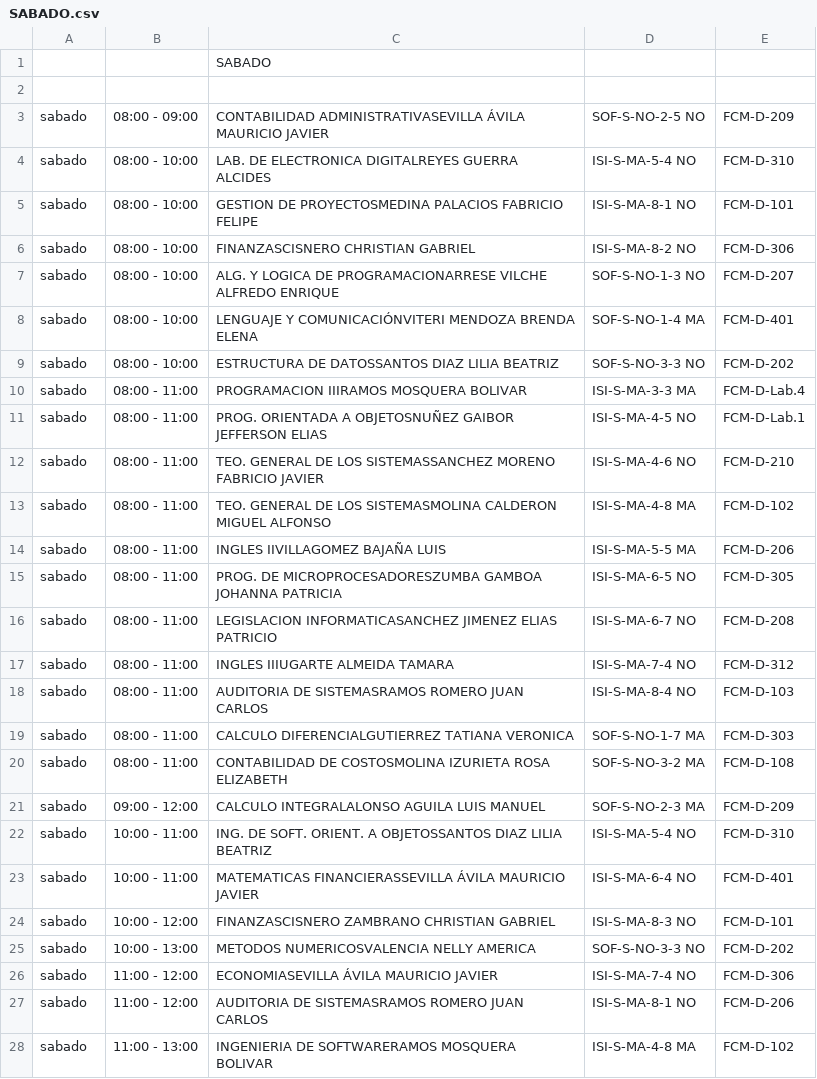
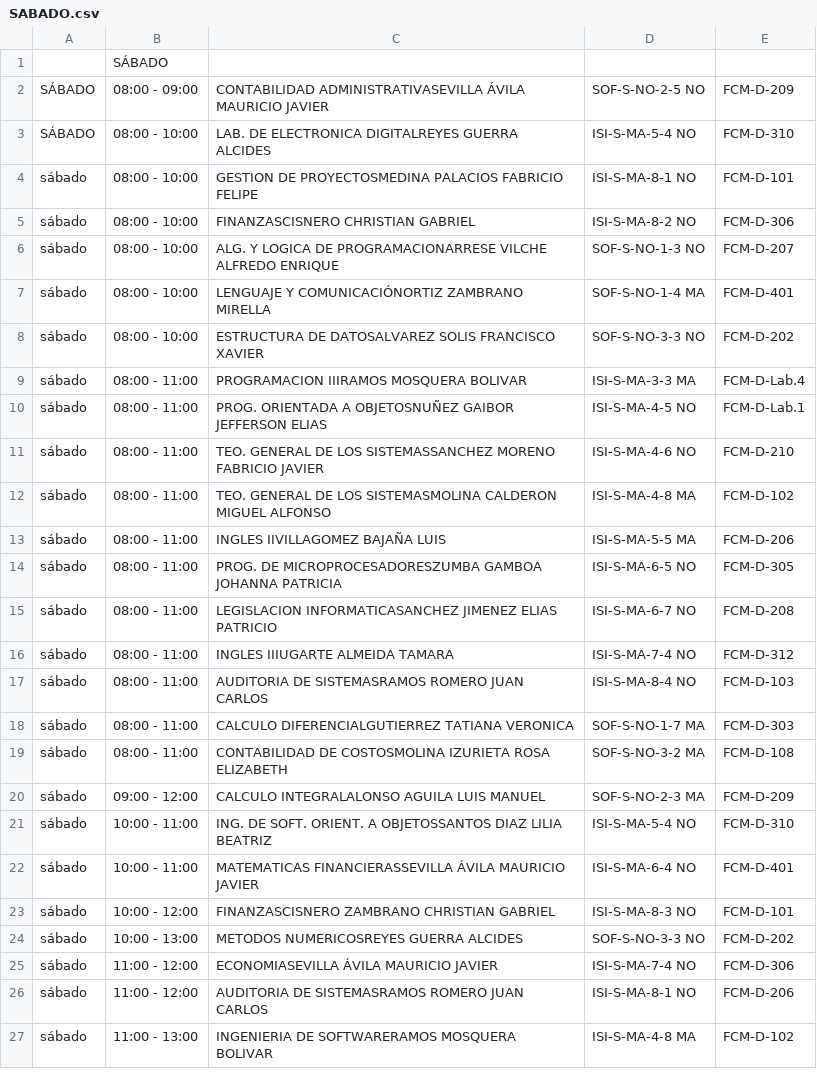
Before and after one commit to dastudillo14/busqueda_aulas, a CSV file: horarios/SABADO.csv, drawn as a sheet; only a part is shown; the diff covers the shown part only.

```diff
--- a/horarios/SABADO.csv
+++ b/horarios/SABADO.csv
@@ -1,28 +1,27 @@
-,,SABADO,,
-,,,,
-sabado,08:00 - 09:00,CONTABILIDAD ADMINISTRATIVASEVILLA ÁVILA MAURICIO JAVIER,SOF-S-NO-2-5 NO,FCM-D-209
-sabado,08:00 - 10:00,LAB. DE ELECTRONICA DIGITALREYES GUERRA ALCIDES,ISI-S-MA-5-4 NO,FCM-D-310
-sabado,08:00 - 10:00,GESTION DE PROYECTOSMEDINA PALACIOS FABRICIO FELIPE,ISI-S-MA-8-1 NO,FCM-D-101
-sabado,08:00 - 10:00,FINANZASCISNERO CHRISTIAN GABRIEL,ISI-S-MA-8-2 NO,FCM-D-306
-sabado,08:00 - 10:00,ALG. Y LOGICA DE PROGRAMACIONARRESE VILCHE ALFREDO ENRIQUE,SOF-S-NO-1-3 NO,FCM-D-207
-sabado,08:00 - 10:00,LENGUAJE Y COMUNICACIÓNVITERI MENDOZA BRENDA ELENA,SOF-S-NO-1-4 MA,FCM-D-401
-sabado,08:00 - 10:00,ESTRUCTURA DE DATOSSANTOS DIAZ LILIA BEATRIZ,SOF-S-NO-3-3 NO,FCM-D-202
-sabado,08:00 - 11:00,PROGRAMACION IIIRAMOS MOSQUERA BOLIVAR,ISI-S-MA-3-3 MA,FCM-D-Lab.4
-sabado,08:00 - 11:00,PROG. ORIENTADA A OBJETOSNUÑEZ GAIBOR JEFFERSON ELIAS,ISI-S-MA-4-5 NO,FCM-D-Lab.1
-sabado,08:00 - 11:00,TEO. GENERAL DE LOS SISTEMASSANCHEZ MORENO FABRICIO JAVIER,ISI-S-MA-4-6 NO,FCM-D-210
-sabado,08:00 - 11:00,TEO. GENERAL DE LOS SISTEMASMOLINA CALDERON MIGUEL ALFONSO,ISI-S-MA-4-8 MA,FCM-D-102
-sabado,08:00 - 11:00,INGLES IIVILLAGOMEZ BAJAÑA LUIS,ISI-S-MA-5-5 MA,FCM-D-206
-sabado,08:00 - 11:00,PROG. DE MICROPROCESADORESZUMBA GAMBOA JOHANNA PATRICIA,ISI-S-MA-6-5 NO,FCM-D-305
-sabado,08:00 - 11:00,LEGISLACION INFORMATICASANCHEZ JIMENEZ ELIAS PATRICIO,ISI-S-MA-6-7 NO,FCM-D-208
-sabado,08:00 - 11:00,INGLES IIIUGARTE ALMEIDA TAMARA,ISI-S-MA-7-4 NO,FCM-D-312
-sabado,08:00 - 11:00,AUDITORIA DE SISTEMASRAMOS ROMERO JUAN CARLOS,ISI-S-MA-8-4 NO,FCM-D-103
-sabado,08:00 - 11:00,CALCULO DIFERENCIALGUTIERREZ TATIANA VERONICA,SOF-S-NO-1-7 MA,FCM-D-303
-sabado,08:00 - 11:00,CONTABILIDAD DE COSTOSMOLINA IZURIETA ROSA ELIZABETH,SOF-S-NO-3-2 MA,FCM-D-108
-sabado,09:00 - 12:00,CALCULO INTEGRALALONSO AGUILA LUIS MANUEL,SOF-S-NO-2-3 MA,FCM-D-209
-sabado,10:00 - 11:00,ING. DE SOFT. ORIENT. A OBJETOSSANTOS DIAZ LILIA BEATRIZ,ISI-S-MA-5-4 NO,FCM-D-310
-sabado,10:00 - 11:00,MATEMATICAS FINANCIERASSEVILLA ÁVILA MAURICIO JAVIER,ISI-S-MA-6-4 NO,FCM-D-401
-sabado,10:00 - 12:00,FINANZASCISNERO ZAMBRANO CHRISTIAN GABRIEL,ISI-S-MA-8-3 NO,FCM-D-101
-sabado,10:00 - 13:00,METODOS NUMERICOSVALENCIA NELLY AMERICA,SOF-S-NO-3-3 NO,FCM-D-202
-sabado,11:00 - 12:00,ECONOMIASEVILLA ÁVILA MAURICIO JAVIER,ISI-S-MA-7-4 NO,FCM-D-306
-sabado,11:00 - 12:00,AUDITORIA DE SISTEMASRAMOS ROMERO JUAN CARLOS,ISI-S-MA-8-1 NO,FCM-D-206
-sabado,11:00 - 13:00,INGENIERIA DE SOFTWARERAMOS MOSQUERA BOLIVAR,ISI-S-MA-4-8 MA,FCM-D-102
+,SÁBADO,,,
+SÁBADO,08:00 - 09:00,CONTABILIDAD ADMINISTRATIVASEVILLA ÁVILA MAURICIO JAVIER,SOF-S-NO-2-5 NO,FCM-D-209
+SÁBADO,08:00 - 10:00,LAB. DE ELECTRONICA DIGITALREYES GUERRA ALCIDES,ISI-S-MA-5-4 NO,FCM-D-310
+sábado,08:00 - 10:00,GESTION DE PROYECTOSMEDINA PALACIOS FABRICIO FELIPE,ISI-S-MA-8-1 NO,FCM-D-101
+sábado,08:00 - 10:00,FINANZASCISNERO CHRISTIAN GABRIEL,ISI-S-MA-8-2 NO,FCM-D-306
+sábado,08:00 - 10:00,ALG. Y LOGICA DE PROGRAMACIONARRESE VILCHE ALFREDO ENRIQUE,SOF-S-NO-1-3 NO,FCM-D-207
+sábado,08:00 - 10:00,LENGUAJE Y COMUNICACIÓNORTIZ ZAMBRANO MIRELLA,SOF-S-NO-1-4 MA,FCM-D-401
+sábado,08:00 - 10:00,ESTRUCTURA DE DATOSALVAREZ SOLIS FRANCISCO XAVIER,SOF-S-NO-3-3 NO,FCM-D-202
+sábado,08:00 - 11:00,PROGRAMACION IIIRAMOS MOSQUERA BOLIVAR,ISI-S-MA-3-3 MA,FCM-D-Lab.4
+sábado,08:00 - 11:00,PROG. ORIENTADA A OBJETOSNUÑEZ GAIBOR JEFFERSON ELIAS,ISI-S-MA-4-5 NO,FCM-D-Lab.1
+sábado,08:00 - 11:00,TEO. GENERAL DE LOS SISTEMASSANCHEZ MORENO FABRICIO JAVIER,ISI-S-MA-4-6 NO,FCM-D-210
+sábado,08:00 - 11:00,TEO. GENERAL DE LOS SISTEMASMOLINA CALDERON MIGUEL ALFONSO,ISI-S-MA-4-8 MA,FCM-D-102
+sábado,08:00 - 11:00,INGLES IIVILLAGOMEZ BAJAÑA LUIS,ISI-S-MA-5-5 MA,FCM-D-206
+sábado,08:00 - 11:00,PROG. DE MICROPROCESADORESZUMBA GAMBOA JOHANNA PATRICIA,ISI-S-MA-6-5 NO,FCM-D-305
+sábado,08:00 - 11:00,LEGISLACION INFORMATICASANCHEZ JIMENEZ ELIAS PATRICIO,ISI-S-MA-6-7 NO,FCM-D-208
+sábado,08:00 - 11:00,INGLES IIIUGARTE ALMEIDA TAMARA,ISI-S-MA-7-4 NO,FCM-D-312
+sábado,08:00 - 11:00,AUDITORIA DE SISTEMASRAMOS ROMERO JUAN CARLOS,ISI-S-MA-8-4 NO,FCM-D-103
+sábado,08:00 - 11:00,CALCULO DIFERENCIALGUTIERREZ TATIANA VERONICA,SOF-S-NO-1-7 MA,FCM-D-303
+sábado,08:00 - 11:00,CONTABILIDAD DE COSTOSMOLINA IZURIETA ROSA ELIZABETH,SOF-S-NO-3-2 MA,FCM-D-108
+sábado,09:00 - 12:00,CALCULO INTEGRALALONSO AGUILA LUIS MANUEL,SOF-S-NO-2-3 MA,FCM-D-209
+sábado,10:00 - 11:00,ING. DE SOFT. ORIENT. A OBJETOSSANTOS DIAZ LILIA BEATRIZ,ISI-S-MA-5-4 NO,FCM-D-310
+sábado,10:00 - 11:00,MATEMATICAS FINANCIERASSEVILLA ÁVILA MAURICIO JAVIER,ISI-S-MA-6-4 NO,FCM-D-401
+sábado,10:00 - 12:00,FINANZASCISNERO ZAMBRANO CHRISTIAN GABRIEL,ISI-S-MA-8-3 NO,FCM-D-101
+sábado,10:00 - 13:00,METODOS NUMERICOSREYES GUERRA ALCIDES,SOF-S-NO-3-3 NO,FCM-D-202
+sábado,11:00 - 12:00,ECONOMIASEVILLA ÁVILA MAURICIO JAVIER,ISI-S-MA-7-4 NO,FCM-D-306
+sábado,11:00 - 12:00,AUDITORIA DE SISTEMASRAMOS ROMERO JUAN CARLOS,ISI-S-MA-8-1 NO,FCM-D-206
+sábado,11:00 - 13:00,INGENIERIA DE SOFTWARERAMOS MOSQUERA BOLIVAR,ISI-S-MA-4-8 MA,FCM-D-102
```
Also changed, not shown: 12 edited cells elsewhere in this file, horarios/JUEVES.csv, horarios/LUNES.csv, 4 other files.
